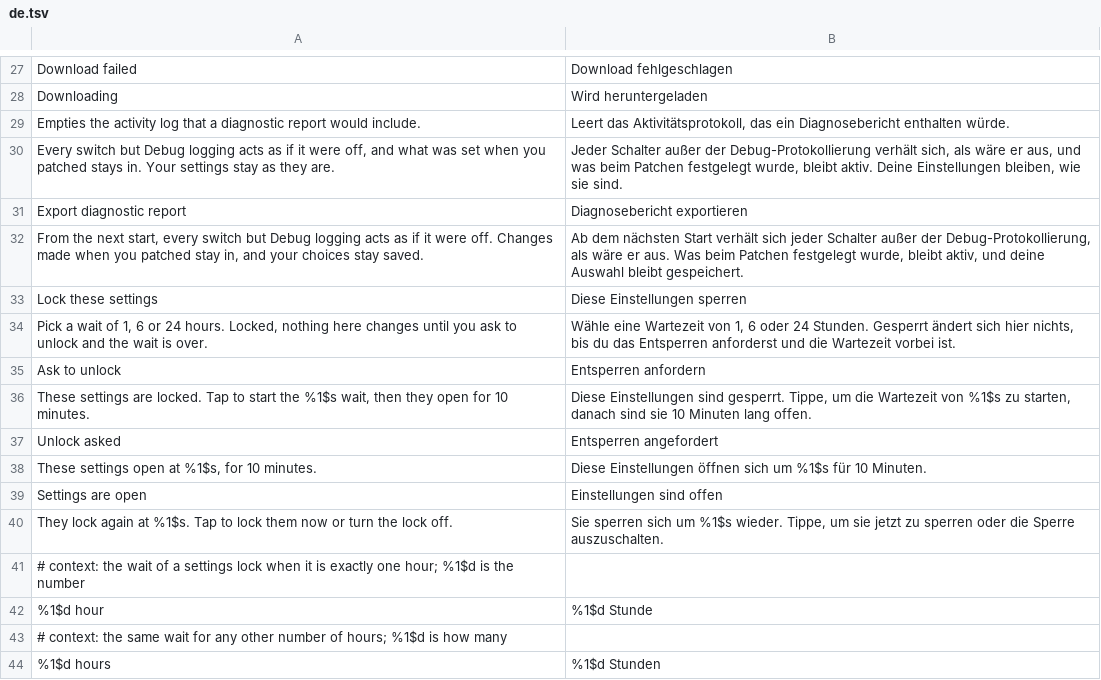
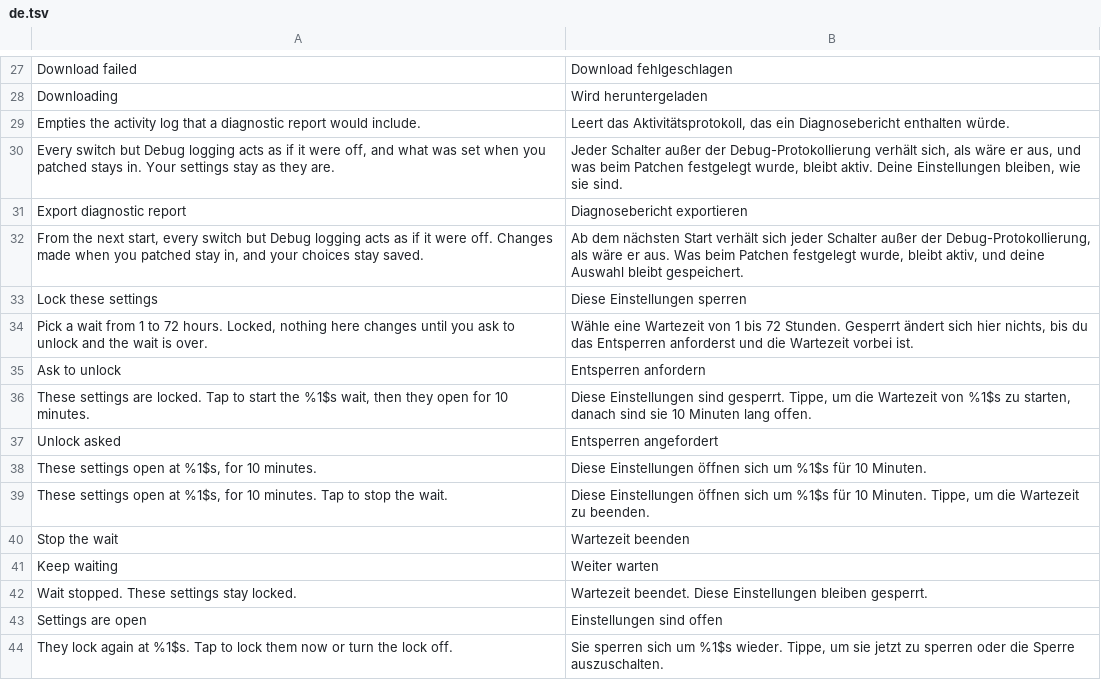
Before and after one commit to Aholicknight/HushGram, a TSV file: extensions/shared/library/src/main/l10n/de.tsv, drawn as a sheet; only a part is shown, gaps mark what is left out; the shorter side is filled out with more unchanged rows.

```diff
--- a/extensions/shared/library/src/main/l10n/de.tsv
+++ b/extensions/shared/library/src/main/l10n/de.tsv
@@ -33,3 +33,3 @@ From the next start, every switch but Debug logging acts as if it were off. Chan
 Lock these settings	Diese Einstellungen sperren
-Pick a wait of 1, 6 or 24 hours. Locked, nothing here changes until you ask to unlock and the wait is over.	Wähle eine Wartezeit von 1, 6 oder 24 Stunden. Gesperrt ändert sich hier nichts, bis du das Entsperren anforderst und die Wartezeit vorbei ist.
+Pick a wait from 1 to 72 hours. Locked, nothing here changes until you ask to unlock and the wait is over.	Wähle eine Wartezeit von 1 bis 72 Stunden. Gesperrt ändert sich hier nichts, bis du das Entsperren anforderst und die Wartezeit vorbei ist.
 Ask to unlock	Entsperren anfordern
@@ -38,2 +38,6 @@ Unlock asked	Entsperren angefordert
 These settings open at %1$s, for 10 minutes.	Diese Einstellungen öffnen sich um %1$s für 10 Minuten.
+These settings open at %1$s, for 10 minutes. Tap to stop the wait.	Diese Einstellungen öffnen sich um %1$s für 10 Minuten. Tippe, um die Wartezeit zu beenden.
+Stop the wait	Wartezeit beenden
+Keep waiting	Weiter warten
+Wait stopped. These settings stay locked.	Wartezeit beendet. Diese Einstellungen bleiben gesperrt.
 Settings are open	Einstellungen sind offen
```
Also changed, not shown: extensions/shared/library/src/main/l10n/in.tsv, extensions/shared/library/src/main/l10n/it.tsv, 10 other files.
